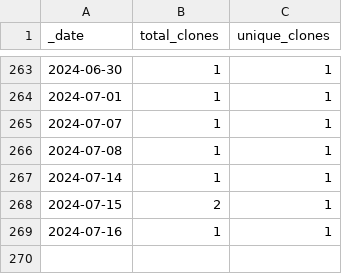
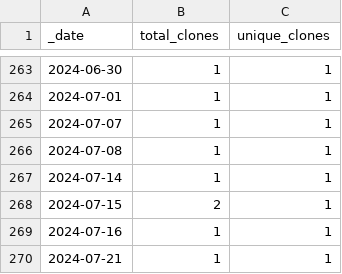
Before and after one commit to roberts-farm-of-ideas/13, a CSV file: traffic/clones.csv, drawn as a sheet; only a part is shown, gaps mark what is left out.

Commit message:
GitHub traffic

```diff
--- a/traffic/clones.csv
+++ b/traffic/clones.csv
@@ -269 +269,2 @@ _date,total_clones,unique_clones
 2024-07-16,1,1
+2024-07-21,1,1
```
Also changed, not shown: 1 other file.
